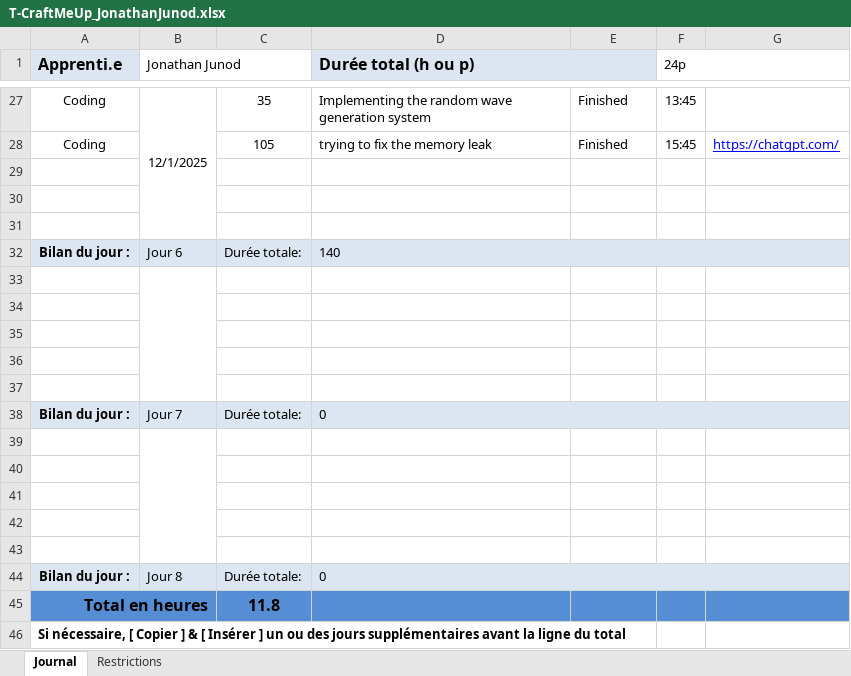
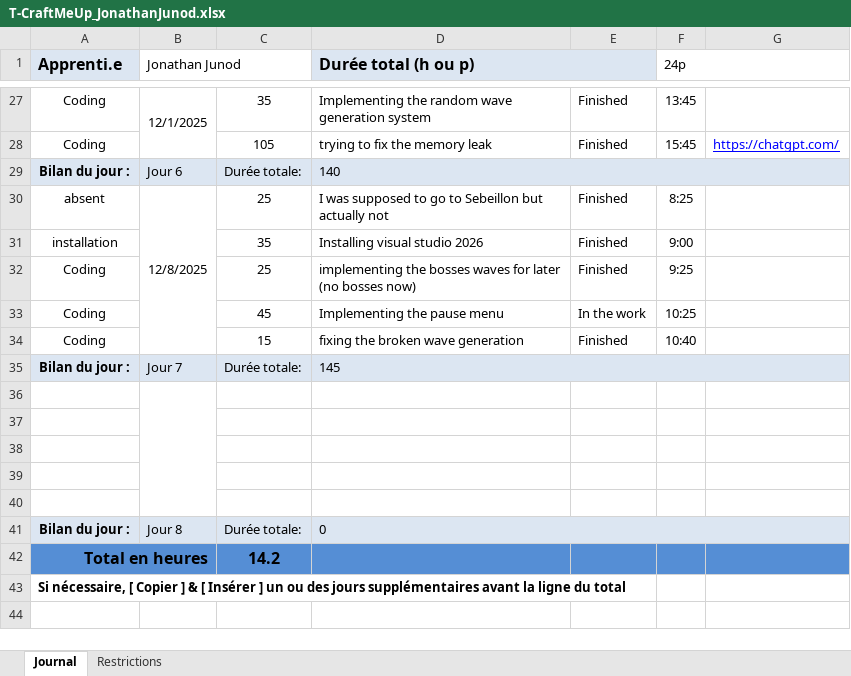
Before and after one commit to Jonathan150408/Craft-Me-Up, an Excel workbook: T-CraftMeUp_JonathanJunod.xlsx, sheet Journal, drawn as a sheet; only a part is shown, gaps mark what is left out; values as stored, in another font and other column widths than the file's, no borders; conditional formats not drawn; removed rows and columns are numbered as before the commit, all else as after; the diff names each change by its address in the sheet, - before the commit and + after, or states it on an @@ line.

Commit message:
doc ( work logs) : updating the work logs

```diff
--- a/T-CraftMeUp_JonathanJunod.xlsx (sheet Journal)
+++ b/T-CraftMeUp_JonathanJunod.xlsx (sheet Journal)
-row 29: (empty)
-row 30: (empty)
-row 31: (empty)
-row 30: (empty)
+row 30: absent | 12/8/2025 | 25 | I was supposed to go to Sebeillon but actually not | Finished | 8:25
-row 31: (empty)
+row 31: installation |  | 35 | Installing visual studio 2026 | Finished | 9:00
-row 32: (empty)
+row 32: Coding |  | 25 | implementing the bosses waves for later (no bosses now) | Finished | 9:25
-row 33: (empty)
+row 33: Coding |  | 45 | Implementing the pause menu | In the work | 10:25
-row 34: (empty)
+row 34: Coding |  | 15 | fixing the broken wave generation | Finished | 10:40
-D35 (Durée total (h ou p)): 0
+D35 (Durée total (h ou p)): 145
-C42: 11.8
+C42: 14.2
```
Also changed, not shown: formulas that keep their value.
